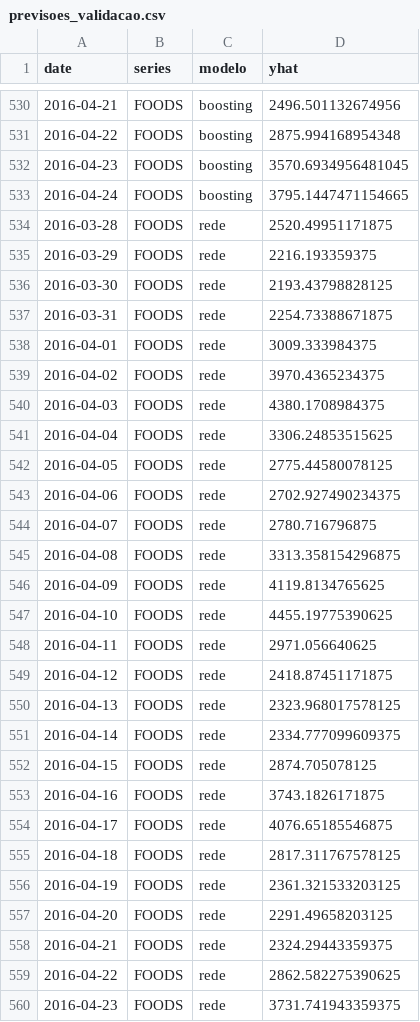
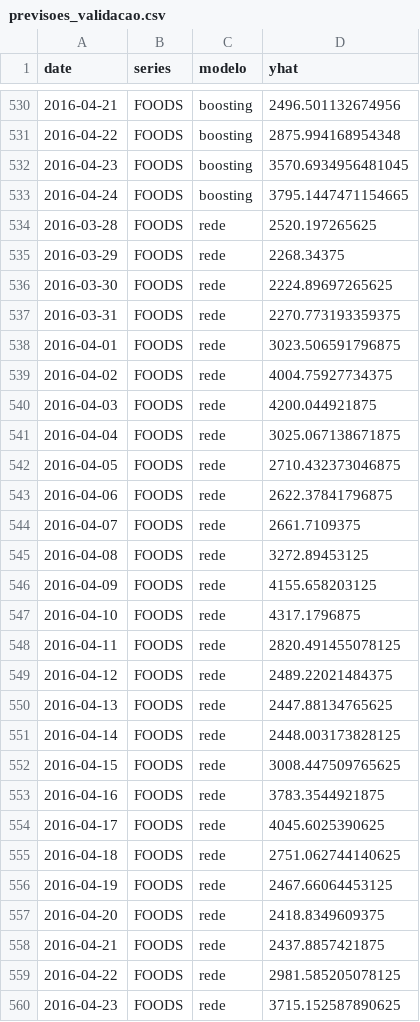
Before and after one commit to mistercapote/time-series-a2-2026, a CSV file: previsoes_validacao.csv, drawn as a sheet; only a part is shown, gaps mark what is left out; the diff covers the shown part only.

```diff
--- a/previsoes_validacao.csv
+++ b/previsoes_validacao.csv
@@ -533,28 +533,28 @@ date,series,modelo,yhat
 2016-04-24,FOODS,boosting,3795.1447471154665
-2016-03-28,FOODS,rede,2520.49951171875
-2016-03-29,FOODS,rede,2216.193359375
-2016-03-30,FOODS,rede,2193.43798828125
-2016-03-31,FOODS,rede,2254.73388671875
-2016-04-01,FOODS,rede,3009.333984375
-2016-04-02,FOODS,rede,3970.4365234375
-2016-04-03,FOODS,rede,4380.1708984375
-2016-04-04,FOODS,rede,3306.24853515625
-2016-04-05,FOODS,rede,2775.44580078125
-2016-04-06,FOODS,rede,2702.927490234375
-2016-04-07,FOODS,rede,2780.716796875
-2016-04-08,FOODS,rede,3313.358154296875
-2016-04-09,FOODS,rede,4119.8134765625
-2016-04-10,FOODS,rede,4455.19775390625
-2016-04-11,FOODS,rede,2971.056640625
-2016-04-12,FOODS,rede,2418.87451171875
-2016-04-13,FOODS,rede,2323.968017578125
-2016-04-14,FOODS,rede,2334.777099609375
-2016-04-15,FOODS,rede,2874.705078125
-2016-04-16,FOODS,rede,3743.1826171875
-2016-04-17,FOODS,rede,4076.65185546875
-2016-04-18,FOODS,rede,2817.311767578125
-2016-04-19,FOODS,rede,2361.321533203125
-2016-04-20,FOODS,rede,2291.49658203125
-2016-04-21,FOODS,rede,2324.29443359375
-2016-04-22,FOODS,rede,2862.582275390625
-2016-04-23,FOODS,rede,3731.741943359375
+2016-03-28,FOODS,rede,2520.197265625
+2016-03-29,FOODS,rede,2268.34375
+2016-03-30,FOODS,rede,2224.89697265625
+2016-03-31,FOODS,rede,2270.773193359375
+2016-04-01,FOODS,rede,3023.506591796875
+2016-04-02,FOODS,rede,4004.75927734375
+2016-04-03,FOODS,rede,4200.044921875
+2016-04-04,FOODS,rede,3025.067138671875
+2016-04-05,FOODS,rede,2710.432373046875
+2016-04-06,FOODS,rede,2622.37841796875
+2016-04-07,FOODS,rede,2661.7109375
+2016-04-08,FOODS,rede,3272.89453125
+2016-04-09,FOODS,rede,4155.658203125
+2016-04-10,FOODS,rede,4317.1796875
+2016-04-11,FOODS,rede,2820.491455078125
+2016-04-12,FOODS,rede,2489.22021484375
+2016-04-13,FOODS,rede,2447.88134765625
+2016-04-14,FOODS,rede,2448.003173828125
+2016-04-15,FOODS,rede,3008.447509765625
+2016-04-16,FOODS,rede,3783.3544921875
+2016-04-17,FOODS,rede,4045.6025390625
+2016-04-18,FOODS,rede,2751.062744140625
+2016-04-19,FOODS,rede,2467.66064453125
+2016-04-20,FOODS,rede,2418.8349609375
+2016-04-21,FOODS,rede,2437.8857421875
+2016-04-22,FOODS,rede,2981.585205078125
+2016-04-23,FOODS,rede,3715.152587890625
```
Also changed, not shown: 57 edited cells elsewhere in this file, metricas.csv, resultados/metricas.csv, 4 other files.
